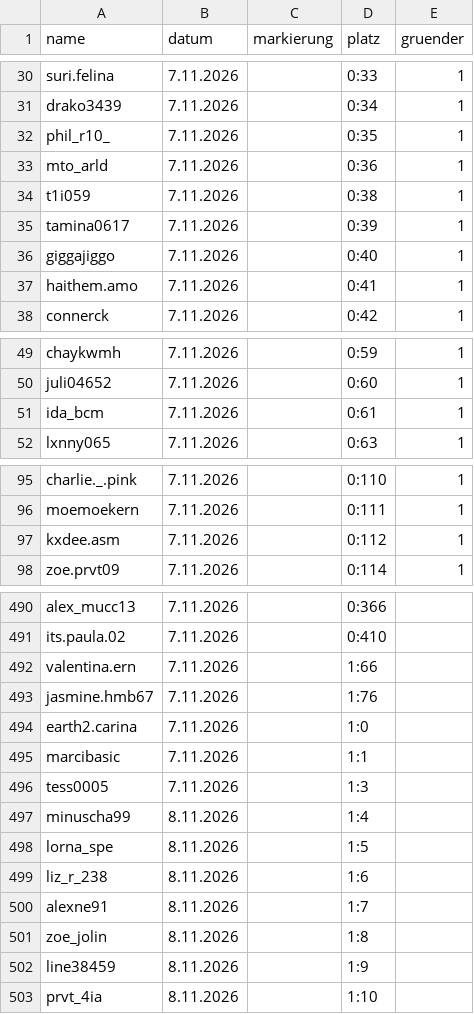
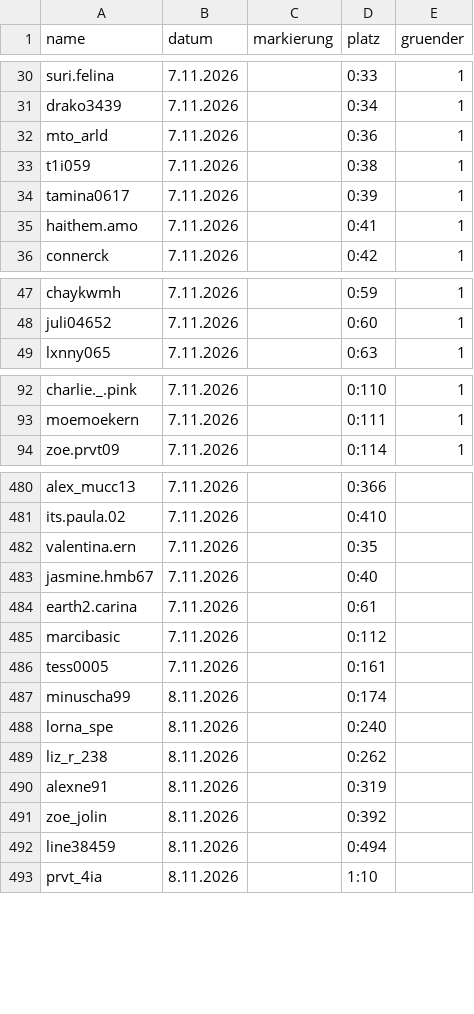
Before and after one commit to alexbarthel22-crypto/Wissensvideos, a CSV file: muscheltal/daten/einwohner.csv, drawn as a sheet; only a part is shown, gaps mark what is left out; the diff covers the shown part only.

```diff
--- a/muscheltal/daten/einwohner.csv
+++ b/muscheltal/daten/einwohner.csv
@@ -31,3 +31,2 @@ suri.felina,7.11.2026,,0:33,1
 drako3439,7.11.2026,,0:34,1
-phil_r10_,7.11.2026,,0:35,1
 mto_arld,7.11.2026,,0:36,1
@@ -35,3 +34,2 @@ t1i059,7.11.2026,,0:38,1
 tamina0617,7.11.2026,,0:39,1
-giggajiggo,7.11.2026,,0:40,1
 haithem.amo,7.11.2026,,0:41,1
@@ -50,3 +48,2 @@ chaykwmh,7.11.2026,,0:59,1
 juli04652,7.11.2026,,0:60,1
-ida_bcm,7.11.2026,,0:61,1
 lxnny065,7.11.2026,,0:63,1
@@ -96,3 +93,2 @@ charlie._.pink,7.11.2026,,0:110,1
 moemoekern,7.11.2026,,0:111,1
-kxdee.asm,7.11.2026,,0:112,1
 zoe.prvt09,7.11.2026,,0:114,1
@@ -491,13 +481,13 @@ alex_mucc13,7.11.2026,,0:366,
 its.paula.02,7.11.2026,,0:410,
-valentina.ern,7.11.2026,,1:66,
-jasmine.hmb67,7.11.2026,,1:76,
-earth2.carina,7.11.2026,,1:0,
-marcibasic,7.11.2026,,1:1,
-tess0005,7.11.2026,,1:3,
-minuscha99,8.11.2026,,1:4,
-lorna_spe,8.11.2026,,1:5,
-liz_r_238,8.11.2026,,1:6,
-alexne91,8.11.2026,,1:7,
-zoe_jolin,8.11.2026,,1:8,
-line38459,8.11.2026,,1:9,
+valentina.ern,7.11.2026,,0:35,
+jasmine.hmb67,7.11.2026,,0:40,
+earth2.carina,7.11.2026,,0:61,
+marcibasic,7.11.2026,,0:112,
+tess0005,7.11.2026,,0:161,
+minuscha99,8.11.2026,,0:174,
+lorna_spe,8.11.2026,,0:240,
+liz_r_238,8.11.2026,,0:262,
+alexne91,8.11.2026,,0:319,
+zoe_jolin,8.11.2026,,0:392,
+line38459,8.11.2026,,0:494,
 prvt_4ia,8.11.2026,,1:10,
```
Also changed, not shown: 29 added rows and 9 removed rows elsewhere in this file, 8 other files.
